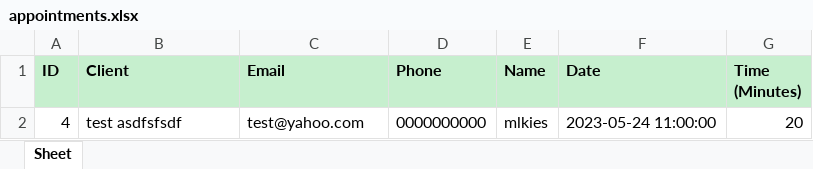
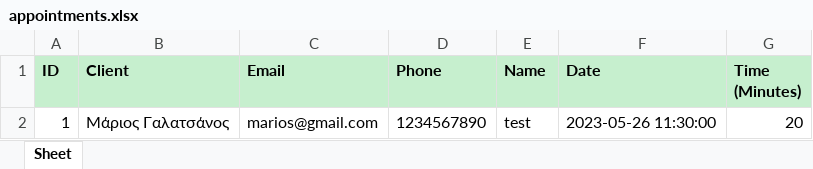
Before and after one commit to Mortopoulos/project_06, an Excel workbook: exports/appointments.xlsx, sheet Sheet, drawn as a sheet; values as stored, in another font and other column widths than the file's, no borders; removed rows and columns are numbered as before the commit, all else as after; the diff names each change by its address in the sheet, - before the commit and + after, or states it on an @@ line.

```diff
--- a/exports/appointments.xlsx (sheet Sheet)
+++ b/exports/appointments.xlsx (sheet Sheet)
-row 2: 4 | test asdfsfsdf | test@yahoo.com | 0000000000 | mlkies | 2023-05-24 11:00:00 | 20
+row 2: 1 | Μάριος Γαλατσάνος | marios@gmail.com | 1234567890 | test | 2023-05-26 11:30:00 | 20
```
Also changed, not shown: 13 other files.
